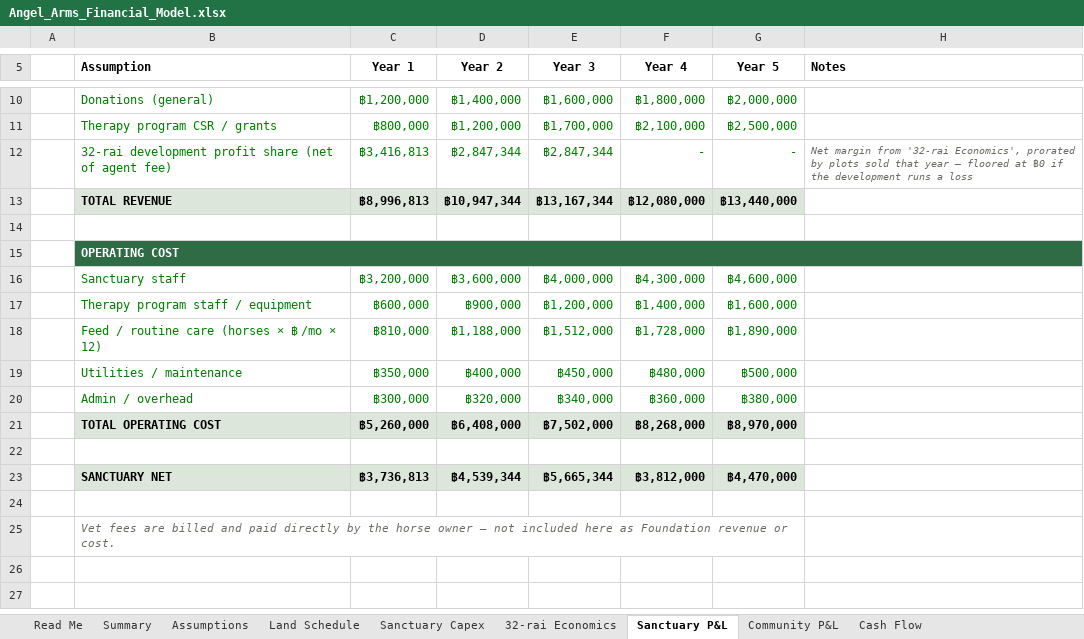
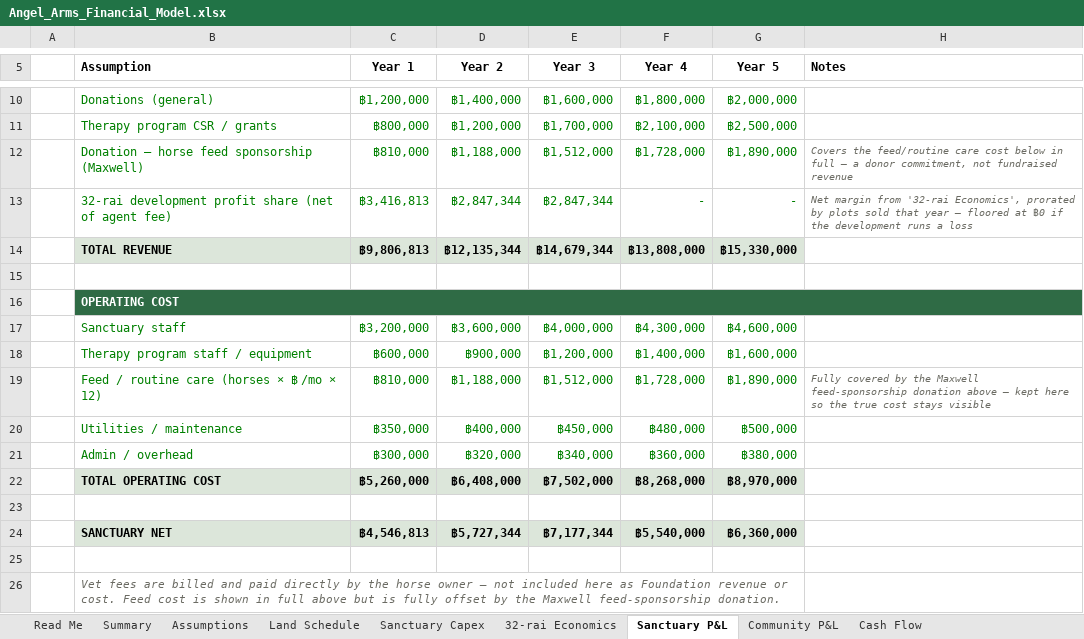
Before and after one commit to apinyacode/FarmDeApp, an Excel workbook: business-plan/model/Angel_Arms_Financial_Model.xlsx, sheet Sanctuary P&L, drawn as a sheet; only a part is shown, gaps mark what is left out; values as stored, in another font and other column widths than the file's, no borders; charts and pictures not drawn; addresses are those after the commit; the diff names each change by its address in the sheet, - before the commit and + after, or states it on an @@ line.

```diff
--- a/business-plan/model/Angel_Arms_Financial_Model.xlsx (sheet Sanctuary P&L)
+++ b/business-plan/model/Angel_Arms_Financial_Model.xlsx (sheet Sanctuary P&L)
+row 12:  | Donation — horse feed sponsorship (Maxwell) | ฿810,000 | ฿1,188,000 | ฿1,512,000 | ฿1,728,000 | ฿1,890,000 | Covers the feed/routine care cost below in full — a donor commitment, not fundraised revenue
-C14 (Year 1): ฿8,996,813
+C14 (Year 1): ฿9,806,813
-D14 (Year 2): ฿10,947,344
+D14 (Year 2): ฿12,135,344
-E14 (Year 3): ฿13,167,344
+E14 (Year 3): ฿14,679,344
-F14 (Year 4): ฿12,080,000
+F14 (Year 4): ฿13,808,000
-G14 (Year 5): ฿13,440,000
+G14 (Year 5): ฿15,330,000
-H19 (Notes): (empty)
+H19 (Notes): Fully covered by the Maxwell feed-sponsorship donation above — kept here so the true cost stays visible
-C24 (Year 1): ฿3,736,813
+C24 (Year 1): ฿4,546,813
-D24 (Year 2): ฿4,539,344
+D24 (Year 2): ฿5,727,344
-E24 (Year 3): ฿5,665,344
+E24 (Year 3): ฿7,177,344
-F24 (Year 4): ฿3,812,000
+F24 (Year 4): ฿5,540,000
-G24 (Year 5): ฿4,470,000
+G24 (Year 5): ฿6,360,000
-B26 (Assumption): …or cost.
+B26 (Assumption): …or cost. Feed cost is shown in full above but is fully offset by the Maxwell feed-sponsorship donation.
```
Also changed, not shown: sheet Cash Flow, sheet Summary, formulas that keep their value, charts or pictures.
